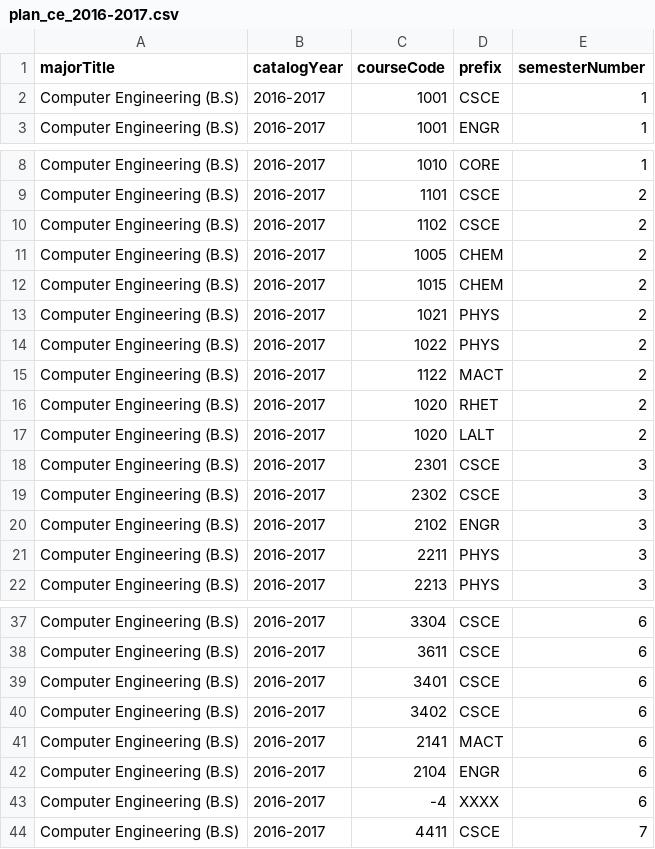
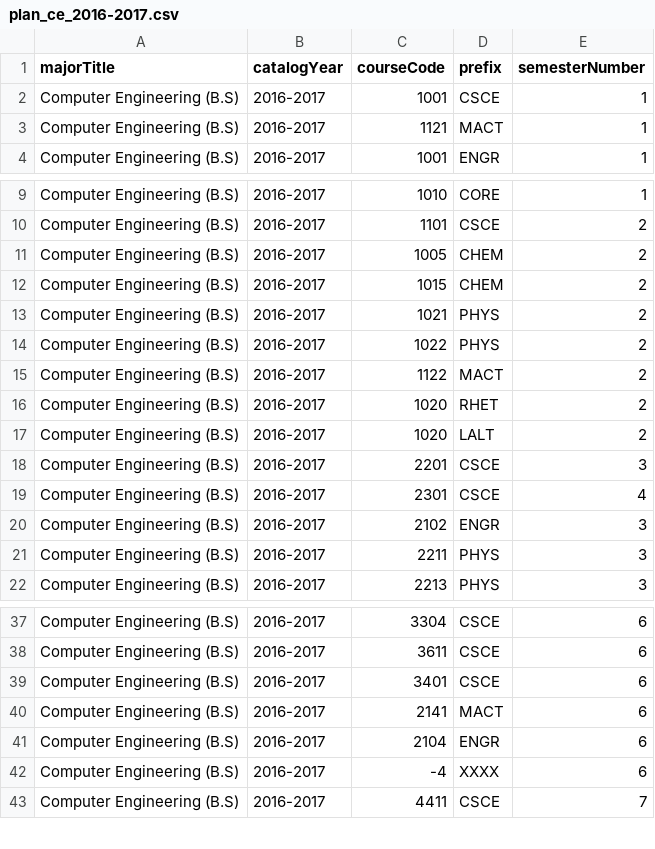
Before and after one commit to Advizly/Advisily, a CSV file: db/scrapper/src/csv/plans/plan_ce_2016-2017.csv, drawn as a sheet; only a part is shown, gaps mark what is left out.

```diff
--- a/db/scrapper/src/csv/plans/plan_ce_2016-2017.csv
+++ b/db/scrapper/src/csv/plans/plan_ce_2016-2017.csv
@@ -2,2 +2,3 @@ majorTitle,catalogYear,courseCode,prefix,semesterNumber
 Computer Engineering (B.S),2016-2017,1001,CSCE,1
+Computer Engineering (B.S),2016-2017,1121,MACT,1
 Computer Engineering (B.S),2016-2017,1001,ENGR,1
@@ -9,3 +10,2 @@ Computer Engineering (B.S),2016-2017,1010,CORE,1
 Computer Engineering (B.S),2016-2017,1101,CSCE,2
-Computer Engineering (B.S),2016-2017,1102,CSCE,2
 Computer Engineering (B.S),2016-2017,1005,CHEM,2
@@ -17,4 +17,4 @@ Computer Engineering (B.S),2016-2017,1020,RHET,2
 Computer Engineering (B.S),2016-2017,1020,LALT,2
-Computer Engineering (B.S),2016-2017,2301,CSCE,3
-Computer Engineering (B.S),2016-2017,2302,CSCE,3
+Computer Engineering (B.S),2016-2017,2201,CSCE,3
+Computer Engineering (B.S),2016-2017,2301,CSCE,4
 Computer Engineering (B.S),2016-2017,2102,ENGR,3
@@ -39,3 +39,2 @@ Computer Engineering (B.S),2016-2017,3611,CSCE,6
 Computer Engineering (B.S),2016-2017,3401,CSCE,6
-Computer Engineering (B.S),2016-2017,3402,CSCE,6
 Computer Engineering (B.S),2016-2017,2141,MACT,6
```
Also changed, not shown: db/scrapper/src/csv/catalogs/catalog_courses_2016-2017.csv, db/scrapper/src/csv/catalogs/catalog_courses_2017-2018.csv, 11 other files.
